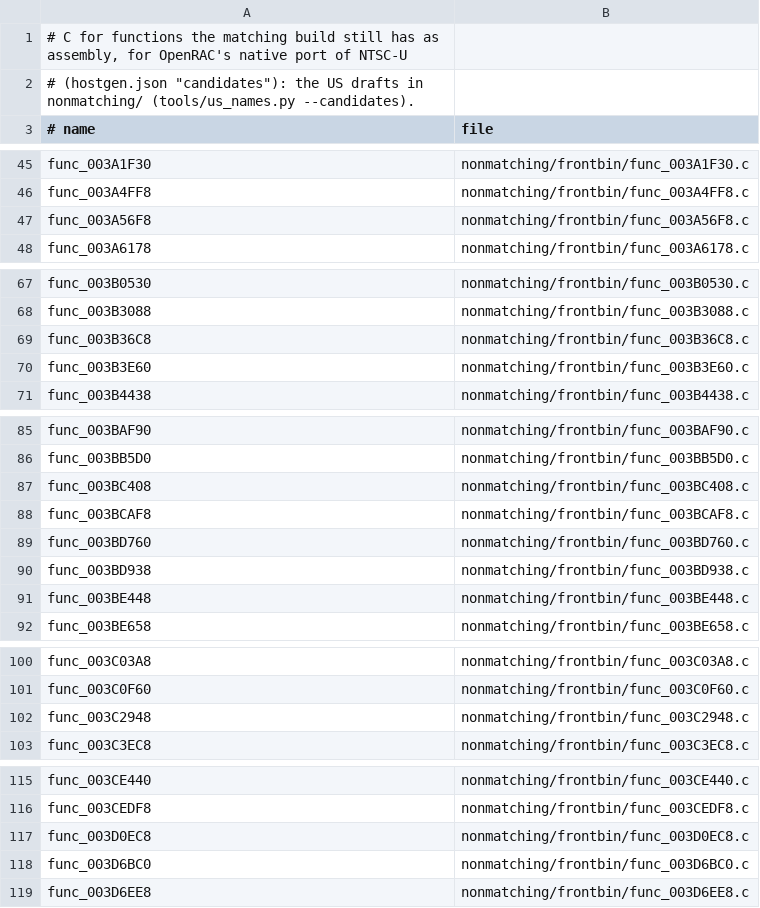
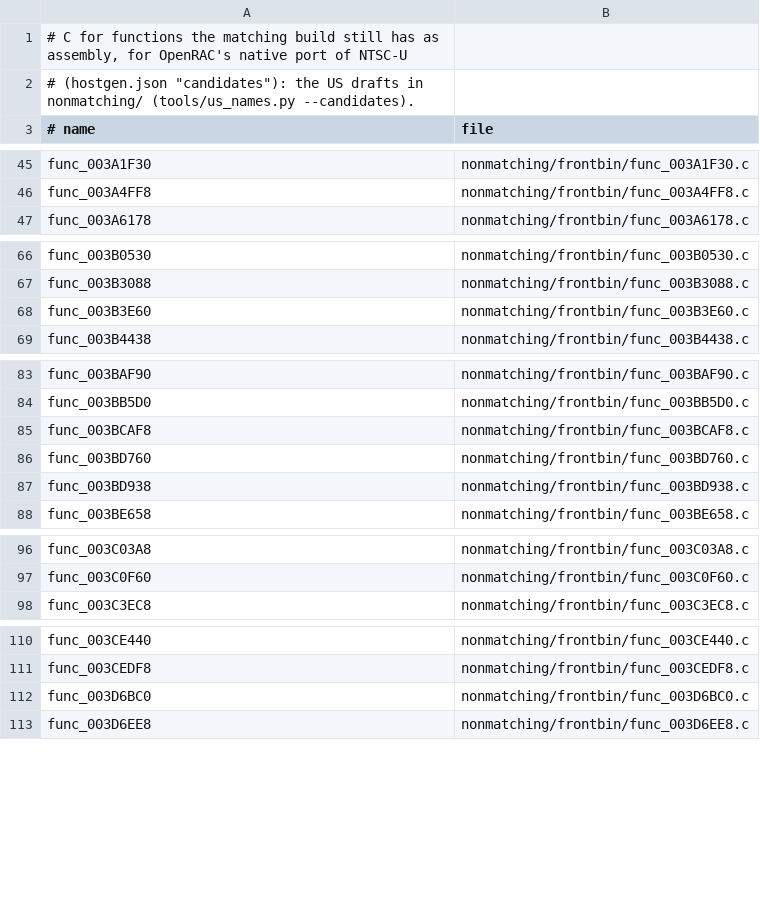
Before and after one commit to OpenRAC/rac3-decomp, a TSV file: nonmatching/functional.tsv, drawn as a sheet; only a part is shown, gaps mark what is left out; the diff covers the shown part only.

Commit message:
feat(frontbin,boot_elf): match 20 functions
- func_003B36C8 (132 bytes), src/frontbin/3B3640.c
- func_003B3440 (92 bytes), src/boot_elf/text/3B3408.c
- func_003C4A40 (236 bytes), src/frontbin/3C2FE0.c
- func_003E7860 (228 bytes), src/boot_elf/text/3E7758.c
- func_003A2028 (208 bytes), src/boot_elf/text/3A1558.c
- func_003A2330 (1572 bytes), src/boot_elf/text/3A1558.c
- func_003F0038 (472 bytes), src/frontbin/3ED988.c
- func_003B6910 (96 bytes), src/frontbin/3B6848.c
- func_003BC408 (384 bytes), src/frontbin/3BB530.c
- func_003A56F8 (452 bytes), src/frontbin/3A53E8.c
- func_0039F108 (576 bytes), src/frontbin/39E5E0.c
- func_003B3158 (184 bytes), src/frontbin/3B3050.c
- func_003BE448 (224 bytes), src/frontbin/3BE448.c
- func_003C2948 (104 bytes), src/frontbin/3C0CA0.c
- func_0013A030 (200 bytes), src/boot_elf/core/13A030.c
- func_003D0EC8 (272 bytes), src/frontbin/3D0E00.c
- func_0013BAB8 (364 bytes), src/boot_elf/core/13AFF8.c
- func_003829D8 (360 bytes), src/boot_elf/text/382848.c
- func_003BF2B8 (300 bytes), src/boot_elf/text/3BF2B8.c
- func_003C19B8 (296 bytes), src/boot_elf/text/3C1058.c

Each replaces its INCLUDE_ASM marker with plain C built with its file's flags (19 files); a switch's INCLUDE_RODATA lines go with its marker. tools/split_text.py --refresh brings the declarations they add to 2 later files. tools/resolve_symbols.py writes the programs' resolved symbols. Drafts of these functions in nonmatching/ are removed with their rows.

Verified:
- sh tools/carry_us.sh: passed (tools/version_map.py --check included)
- python3 tools/build.py --target all: MATCH frontbin.bin, MATCH boot_elf.bin, MATCH i5bootn.bin
- python3 tests/check_repository.py: repository checks passed
- python3 -m unittest discover -s tests: 205 tests OK
- python3 tools/progress.py --check: passed
- python3 tools/split_text.py --refresh --check --target all: passed
- python3 tools/pr_check.py --target all: passed

```diff
--- a/nonmatching/functional.tsv
+++ b/nonmatching/functional.tsv
@@ -46,3 +46,2 @@ func_003A1F30	nonmatching/frontbin/func_003A1F30.c
 func_003A4FF8	nonmatching/frontbin/func_003A4FF8.c
-func_003A56F8	nonmatching/frontbin/func_003A56F8.c
 func_003A6178	nonmatching/frontbin/func_003A6178.c
@@ -68,3 +67,2 @@ func_003B0530	nonmatching/frontbin/func_003B0530.c
 func_003B3088	nonmatching/frontbin/func_003B3088.c
-func_003B36C8	nonmatching/frontbin/func_003B36C8.c
 func_003B3E60	nonmatching/frontbin/func_003B3E60.c
@@ -86,3 +84,2 @@ func_003BAF90	nonmatching/frontbin/func_003BAF90.c
 func_003BB5D0	nonmatching/frontbin/func_003BB5D0.c
-func_003BC408	nonmatching/frontbin/func_003BC408.c
 func_003BCAF8	nonmatching/frontbin/func_003BCAF8.c
@@ -90,3 +87,2 @@ func_003BD760	nonmatching/frontbin/func_003BD760.c
 func_003BD938	nonmatching/frontbin/func_003BD938.c
-func_003BE448	nonmatching/frontbin/func_003BE448.c
 func_003BE658	nonmatching/frontbin/func_003BE658.c
@@ -101,3 +97,2 @@ func_003C03A8	nonmatching/frontbin/func_003C03A8.c
 func_003C0F60	nonmatching/frontbin/func_003C0F60.c
-func_003C2948	nonmatching/frontbin/func_003C2948.c
 func_003C3EC8	nonmatching/frontbin/func_003C3EC8.c
@@ -116,3 +111,2 @@ func_003CE440	nonmatching/frontbin/func_003CE440.c
 func_003CEDF8	nonmatching/frontbin/func_003CEDF8.c
-func_003D0EC8	nonmatching/frontbin/func_003D0EC8.c
 func_003D6BC0	nonmatching/frontbin/func_003D6BC0.c
```
Also changed, not shown: 4 removed rows elsewhere in this file, config/us/built.tsv, 46 other files.
